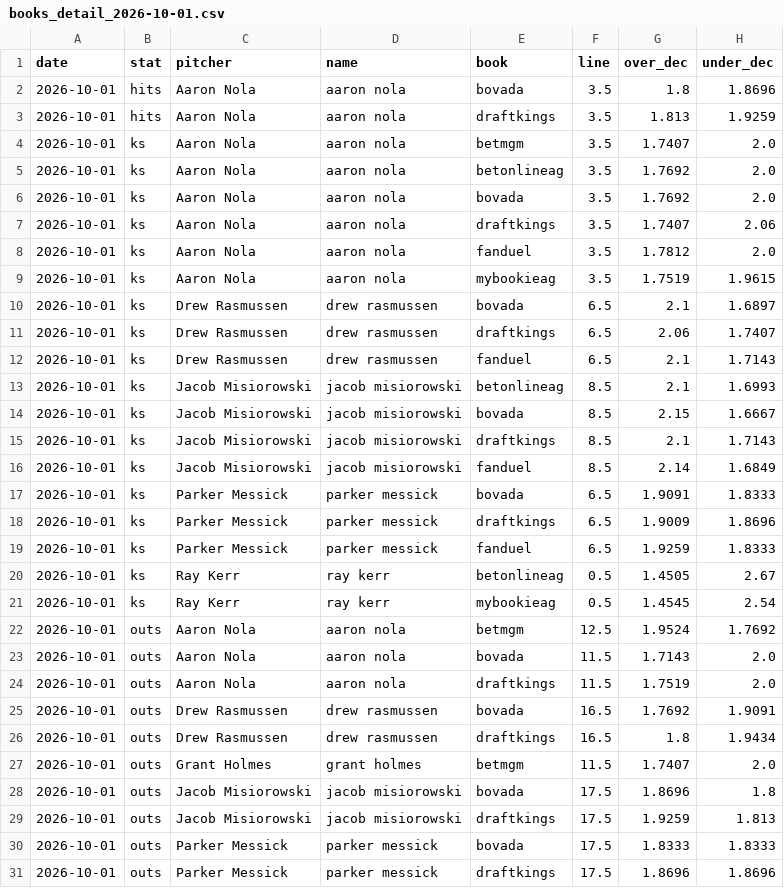
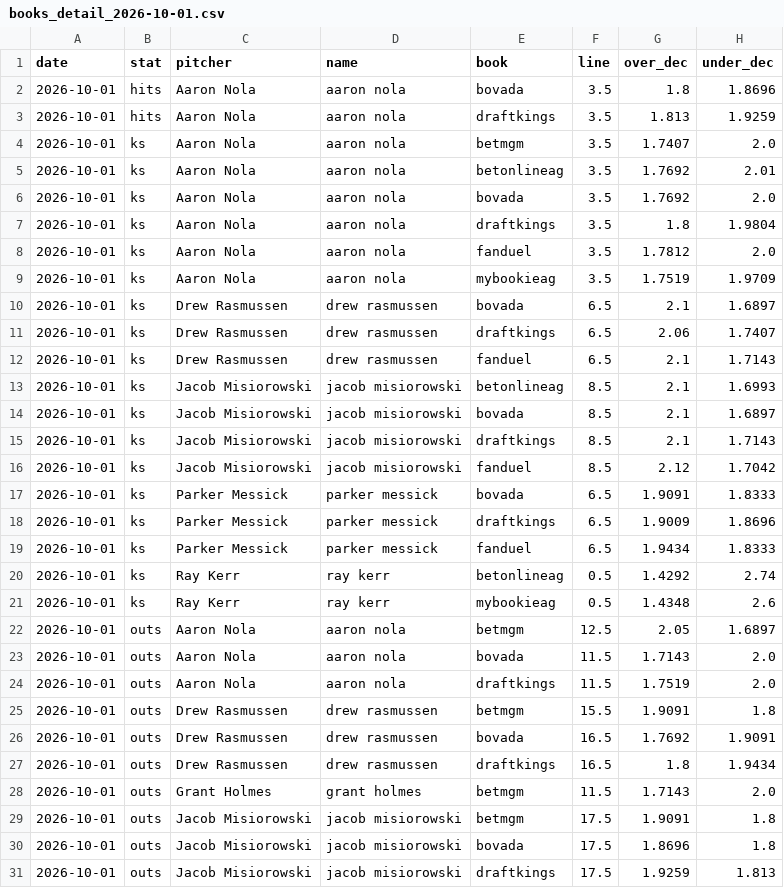
Before and after one commit to factoreric123-sketch/mlbodds, a CSV file: mlb/pp_logs/books/books_detail_2026-10-01.csv, drawn as a sheet; only a part is shown; the shorter side is filled out with more unchanged rows; the diff covers the shown part only.

```diff
--- a/mlb/pp_logs/books/books_detail_2026-10-01.csv
+++ b/mlb/pp_logs/books/books_detail_2026-10-01.csv
@@ -4,7 +4,7 @@ date,stat,pitcher,name,book,line,over_dec,under_dec
 2026-10-01,ks,Aaron Nola,aaron nola,betmgm,3.5,1.7407,2.0
-2026-10-01,ks,Aaron Nola,aaron nola,betonlineag,3.5,1.7692,2.0
+2026-10-01,ks,Aaron Nola,aaron nola,betonlineag,3.5,1.7692,2.01
 2026-10-01,ks,Aaron Nola,aaron nola,bovada,3.5,1.7692,2.0
-2026-10-01,ks,Aaron Nola,aaron nola,draftkings,3.5,1.7407,2.06
+2026-10-01,ks,Aaron Nola,aaron nola,draftkings,3.5,1.8,1.9804
 2026-10-01,ks,Aaron Nola,aaron nola,fanduel,3.5,1.7812,2.0
-2026-10-01,ks,Aaron Nola,aaron nola,mybookieag,3.5,1.7519,1.9615
+2026-10-01,ks,Aaron Nola,aaron nola,mybookieag,3.5,1.7519,1.9709
 2026-10-01,ks,Drew Rasmussen,drew rasmussen,bovada,6.5,2.1,1.6897
@@ -13,16 +13,18 @@ date,stat,pitcher,name,book,line,over_dec,under_dec
 2026-10-01,ks,Jacob Misiorowski,jacob misiorowski,betonlineag,8.5,2.1,1.6993
-2026-10-01,ks,Jacob Misiorowski,jacob misiorowski,bovada,8.5,2.15,1.6667
+2026-10-01,ks,Jacob Misiorowski,jacob misiorowski,bovada,8.5,2.1,1.6897
 2026-10-01,ks,Jacob Misiorowski,jacob misiorowski,draftkings,8.5,2.1,1.7143
-2026-10-01,ks,Jacob Misiorowski,jacob misiorowski,fanduel,8.5,2.14,1.6849
+2026-10-01,ks,Jacob Misiorowski,jacob misiorowski,fanduel,8.5,2.12,1.7042
 2026-10-01,ks,Parker Messick,parker messick,bovada,6.5,1.9091,1.8333
 2026-10-01,ks,Parker Messick,parker messick,draftkings,6.5,1.9009,1.8696
-2026-10-01,ks,Parker Messick,parker messick,fanduel,6.5,1.9259,1.8333
-2026-10-01,ks,Ray Kerr,ray kerr,betonlineag,0.5,1.4505,2.67
-2026-10-01,ks,Ray Kerr,ray kerr,mybookieag,0.5,1.4545,2.54
-2026-10-01,outs,Aaron Nola,aaron nola,betmgm,12.5,1.9524,1.7692
+2026-10-01,ks,Parker Messick,parker messick,fanduel,6.5,1.9434,1.8333
+2026-10-01,ks,Ray Kerr,ray kerr,betonlineag,0.5,1.4292,2.74
+2026-10-01,ks,Ray Kerr,ray kerr,mybookieag,0.5,1.4348,2.6
+2026-10-01,outs,Aaron Nola,aaron nola,betmgm,12.5,2.05,1.6897
 2026-10-01,outs,Aaron Nola,aaron nola,bovada,11.5,1.7143,2.0
 2026-10-01,outs,Aaron Nola,aaron nola,draftkings,11.5,1.7519,2.0
+2026-10-01,outs,Drew Rasmussen,drew rasmussen,betmgm,15.5,1.9091,1.8
 2026-10-01,outs,Drew Rasmussen,drew rasmussen,bovada,16.5,1.7692,1.9091
 2026-10-01,outs,Drew Rasmussen,drew rasmussen,draftkings,16.5,1.8,1.9434
-2026-10-01,outs,Grant Holmes,grant holmes,betmgm,11.5,1.7407,2.0
+2026-10-01,outs,Grant Holmes,grant holmes,betmgm,11.5,1.7143,2.0
+2026-10-01,outs,Jacob Misiorowski,jacob misiorowski,betmgm,17.5,1.9091,1.8
 2026-10-01,outs,Jacob Misiorowski,jacob misiorowski,bovada,17.5,1.8696,1.8
```
Also changed, not shown: 1 added row elsewhere in this file, mlb/pp_logs/books/books_2026-10-01.csv.
